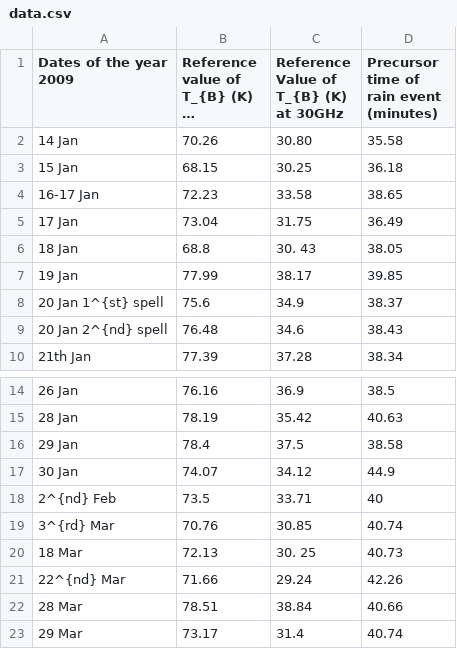
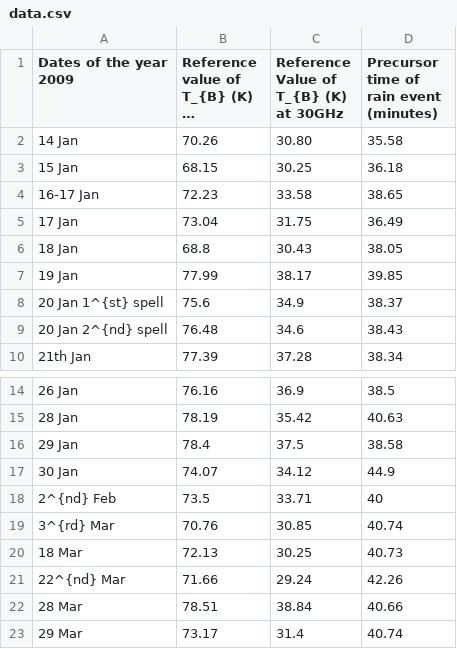
Before and after one commit to rajsahu2004/Radiometric-Method-Project, a CSV file: data/data.csv, drawn as a sheet; only a part is shown, gaps mark what is left out; long unchanged cells end in …; the diff names each change by its address in the sheet, - before the commit and + after, or states it on an @@ line.

Commit message:
data edited

```diff
--- a/data/data.csv
+++ b/data/data.csv
-C6: 30. 43
+C6: 30.43
-C20: 30. 25
+C20: 30.25
```
